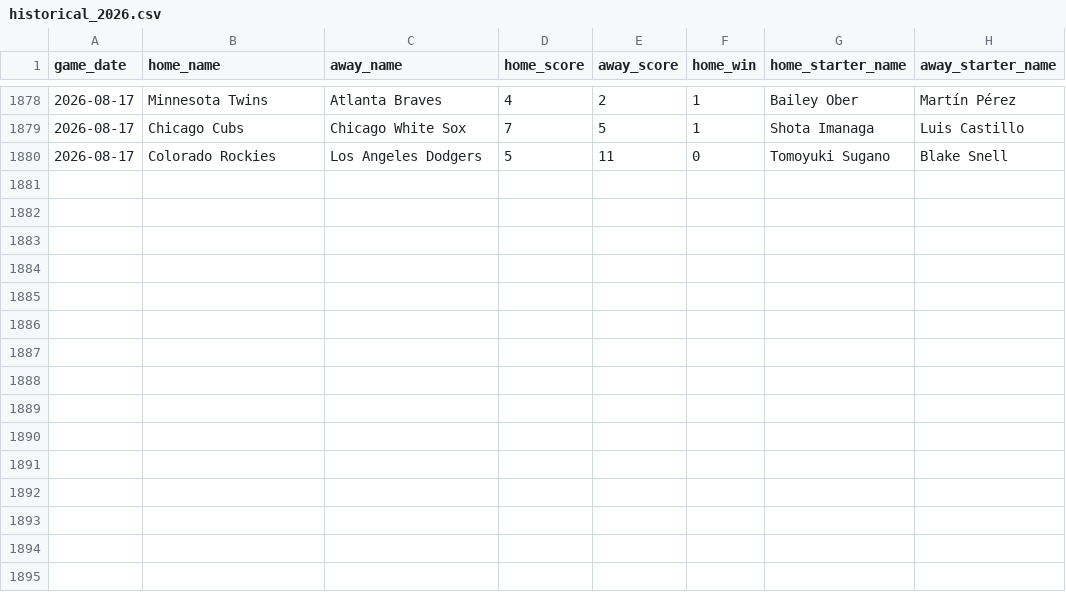
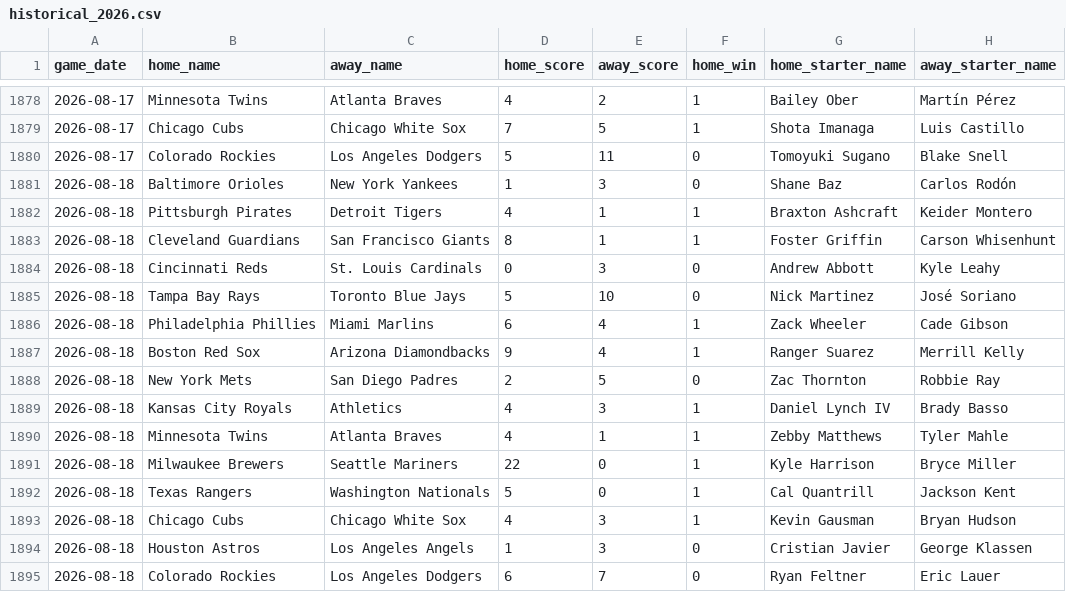
Before and after one commit to jaydengould/mlb-edge-finder, a CSV file: data/raw/historical_2026.csv, drawn as a sheet; only a part is shown, gaps mark what is left out; the diff names each change by its address in the sheet, - before the commit and + after, or states it on an @@ line.

```diff
--- a/data/raw/historical_2026.csv
+++ b/data/raw/historical_2026.csv
+row 1881: 2026-08-18 | Baltimore Orioles | New York Yankees | 1 | 3 | 0 | Shane Baz | Carlos Rodón
+row 1882: 2026-08-18 | Pittsburgh Pirates | Detroit Tigers | 4 | 1 | 1 | Braxton Ashcraft | Keider Montero
+row 1883: 2026-08-18 | Cleveland Guardians | San Francisco Giants | 8 | 1 | 1 | Foster Griffin | Carson Whisenhunt
+row 1884: 2026-08-18 | Cincinnati Reds | St. Louis Cardinals | 0 | 3 | 0 | Andrew Abbott | Kyle Leahy
+row 1885: 2026-08-18 | Tampa Bay Rays | Toronto Blue Jays | 5 | 10 | 0 | Nick Martinez | José Soriano
+row 1886: 2026-08-18 | Philadelphia Phillies | Miami Marlins | 6 | 4 | 1 | Zack Wheeler | Cade Gibson
+row 1887: 2026-08-18 | Boston Red Sox | Arizona Diamondbacks | 9 | 4 | 1 | Ranger Suarez | Merrill Kelly
+row 1888: 2026-08-18 | New York Mets | San Diego Padres | 2 | 5 | 0 | Zac Thornton | Robbie Ray
+row 1889: 2026-08-18 | Kansas City Royals | Athletics | 4 | 3 | 1 | Daniel Lynch IV | Brady Basso
+row 1890: 2026-08-18 | Minnesota Twins | Atlanta Braves | 4 | 1 | 1 | Zebby Matthews | Tyler Mahle
+row 1891: 2026-08-18 | Milwaukee Brewers | Seattle Mariners | 22 | 0 | 1 | Kyle Harrison | Bryce Miller
+row 1892: 2026-08-18 | Texas Rangers | Washington Nationals | 5 | 0 | 1 | Cal Quantrill | Jackson Kent
+row 1893: 2026-08-18 | Chicago Cubs | Chicago White Sox | 4 | 3 | 1 | Kevin Gausman | Bryan Hudson
+row 1894: 2026-08-18 | Houston Astros | Los Angeles Angels | 1 | 3 | 0 | Cristian Javier | George Klassen
+row 1895: 2026-08-18 | Colorado Rockies | Los Angeles Dodgers | 6 | 7 | 0 | Ryan Feltner | Eric Lauer
```
Also changed, not shown: 2 other files.
